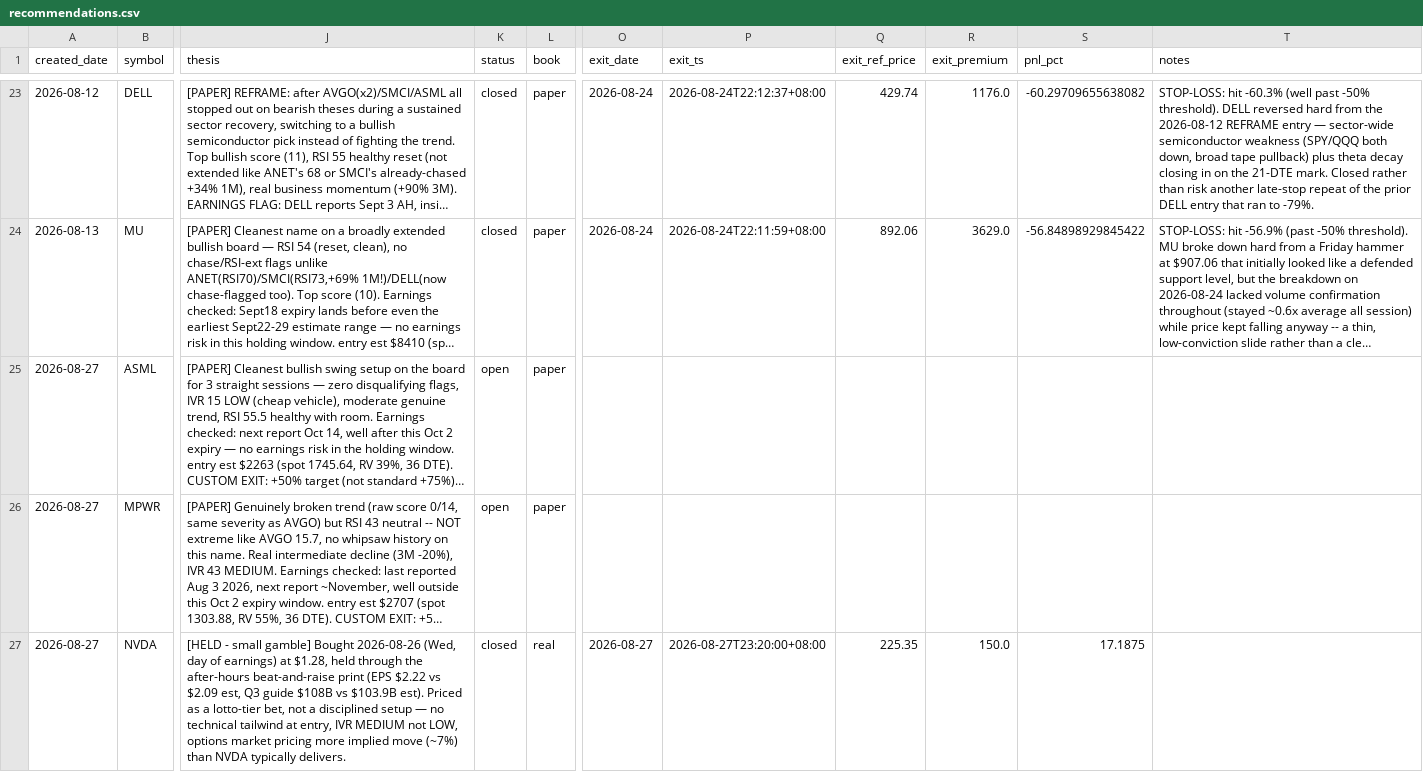
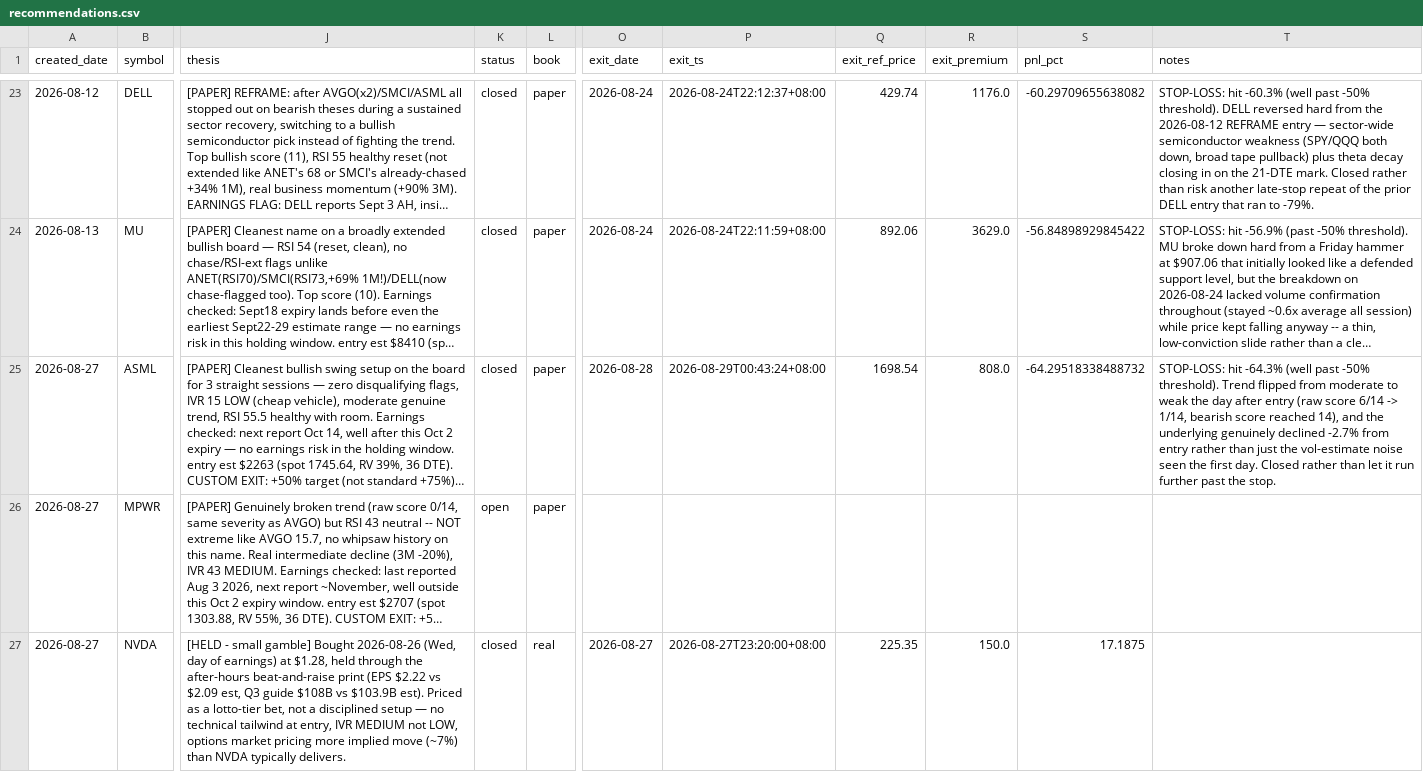
Before and after one commit to longansoju/options, a CSV file: data/recommendations.csv, drawn as a sheet; only a part is shown, gaps mark what is left out; long unchanged cells end in …; the diff names each change by its address in the sheet, - before the commit and + after, or states it on an @@ line.

```diff
--- a/data/recommendations.csv
+++ b/data/recommendations.csv
-K25 (status): open
+K25 (status): closed
-O25 (exit_date): (empty)
+O25 (exit_date): 2026-08-28
-P25 (exit_ts): (empty)
+P25 (exit_ts): 2026-08-29T00:43:24+08:00
-Q25 (exit_ref_price): (empty)
+Q25 (exit_ref_price): 1698.54
-R25 (exit_premium): (empty)
+R25 (exit_premium): 808.0
-S25 (pnl_pct): (empty)
+S25 (pnl_pct): -64.29518338488732
-T25 (notes): (empty)
+T25 (notes): STOP-LOSS: hit -64.3% (well past -50% threshold). Trend flipped from moderate to weak the day after entry (raw score 6/14 -> 1/14, bearish score reached 14), and the underlying genuinely declined -2.7% from entry rather than just the vol-estimate noise seen the first day. Closed rather than let it run further past the stop.
```
